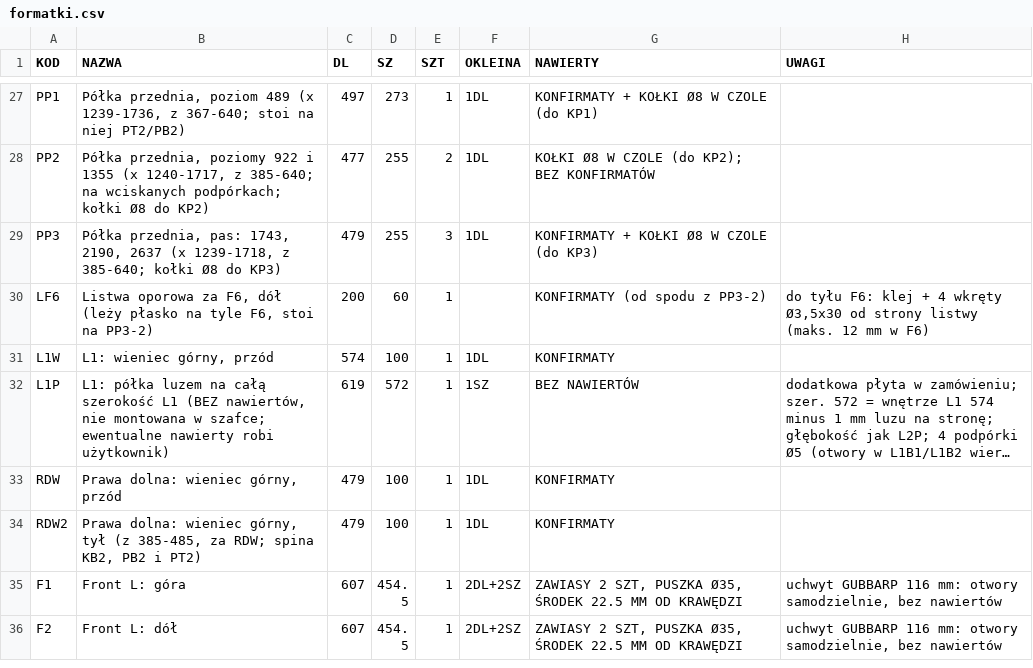
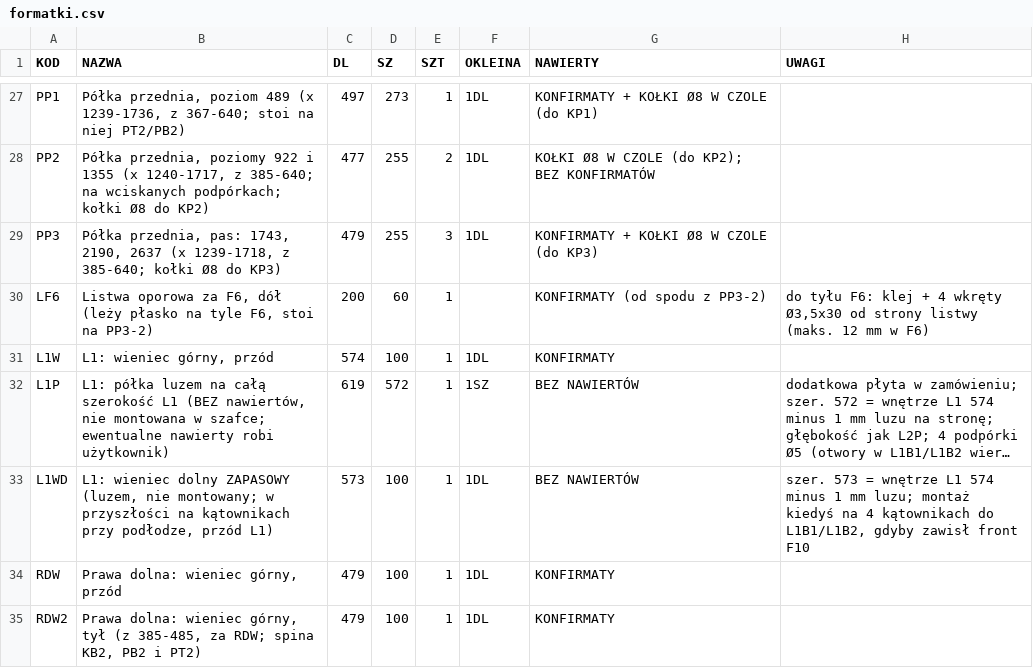
Before and after one commit to toboche/home-furniture, a CSV file: pralnia/wyniki/formatki.csv, drawn as a sheet; only a part is shown, gaps mark what is left out; the shorter side is filled out with more unchanged rows; long unchanged cells end in …; the diff names each change by its address in the sheet, - before the commit and + after, or states it on an @@ line.

```diff
--- a/pralnia/wyniki/formatki.csv
+++ b/pralnia/wyniki/formatki.csv
+row 33: L1WD | L1: wieniec dolny ZAPASOWY (luzem, nie montowany; w przyszłości na kątownikach przy podłodze, przód L1) | 573 | 100 | 1 | 1DL | BEZ NAWIERTÓW | szer. 573 = wnętrze L1 574 minus 1 mm luzu; montaż kiedyś na 4 kątownikach do L1B1/L1B2, gdyby zawisł front F10
```
Also changed, not shown: 6 other files.
